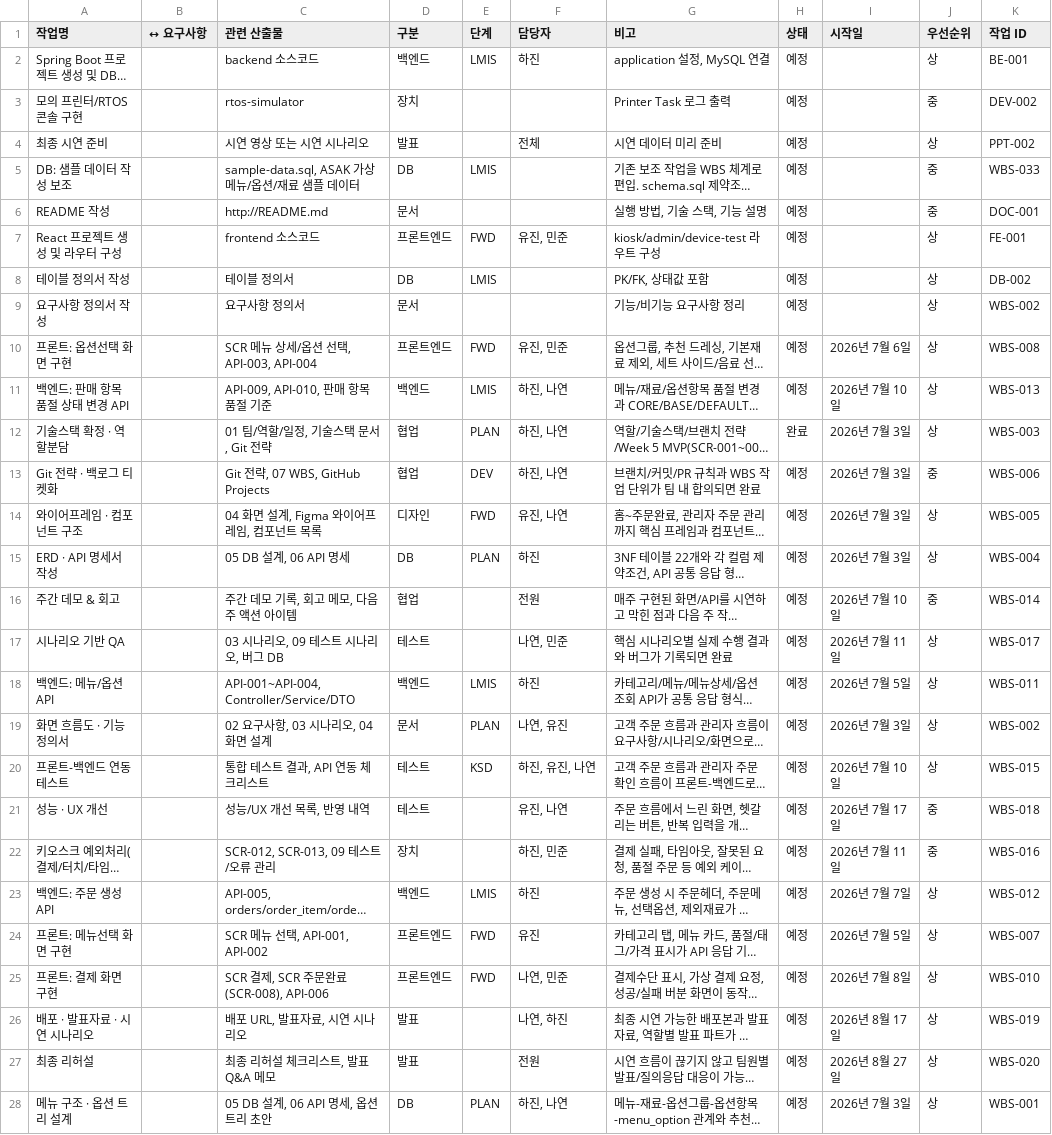
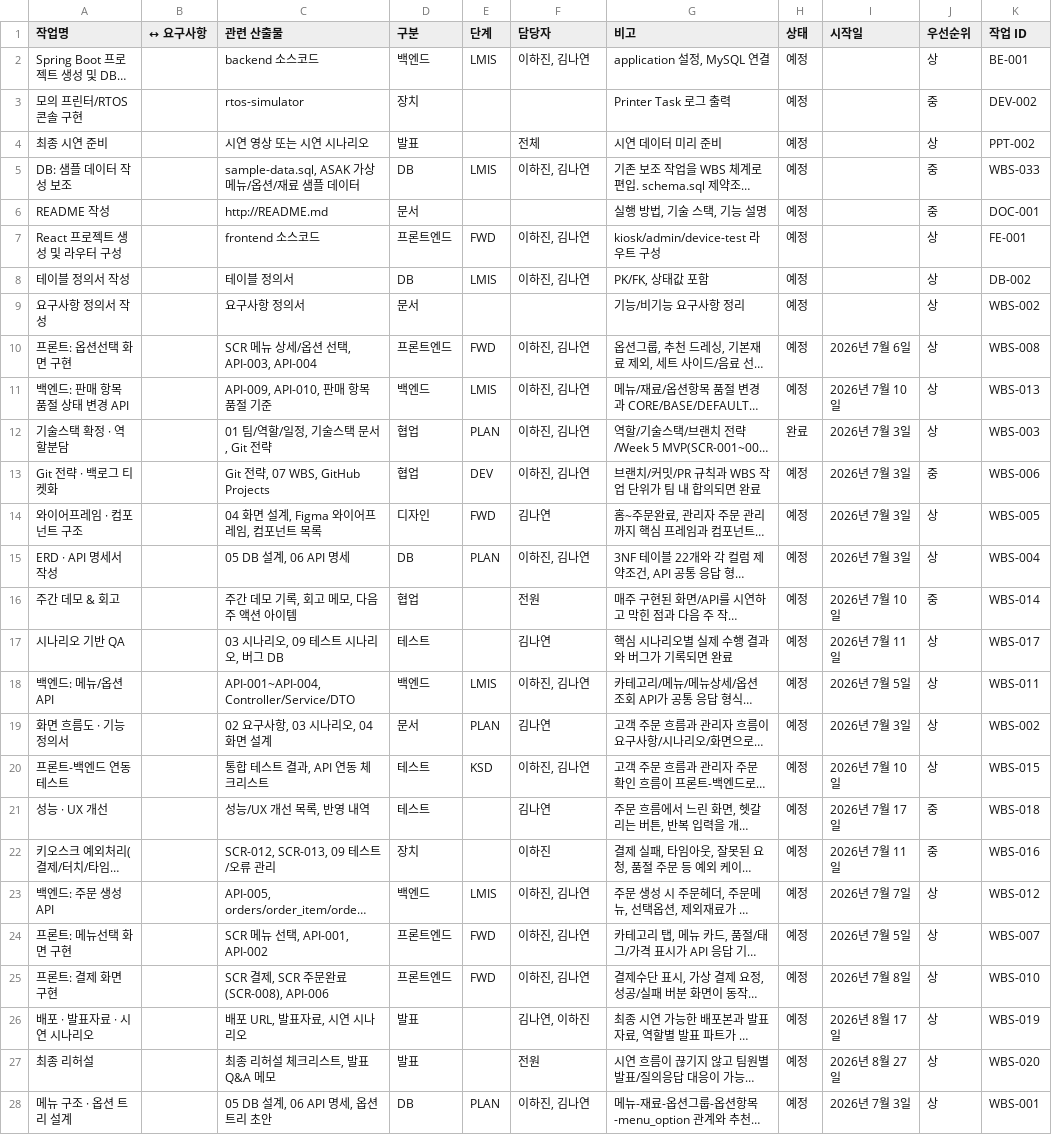
Before and after one commit to hagenie128/ASAK, a CSV file: docs/notion/ASAK 키오스크 프로젝트/키오스크 풀스택 프로젝트/07 WBS 개발 진행 현황/WBS 개발 진행 데이터베이스_all.csv, drawn as a sheet; only a part is shown; long unchanged cells end in …; the diff covers the shown part only; the diff names each change by its address in the sheet, - before the commit and + after, or states it on an @@ line.

```diff
--- a/docs/notion/ASAK 키오스크 프로젝트/키오스크 풀스택 프로젝트/07 WBS 개발 진행 현황/WBS 개발 진행 데이터베이스_all.csv
+++ b/docs/notion/ASAK 키오스크 프로젝트/키오스크 풀스택 프로젝트/07 WBS 개발 진행 현황/WBS 개발 진행 데이터베이스_all.csv
-F2 (담당자): 하진
+F2 (담당자): 이하진, 김나연
-F5 (담당자): (empty)
+F5 (담당자): 이하진, 김나연
-F7 (담당자): 유진, 민준
+F7 (담당자): 이하진, 김나연
-F8 (담당자): (empty)
+F8 (담당자): 이하진, 김나연
-F10 (담당자): 유진, 민준
+F10 (담당자): 이하진, 김나연
-F11:F13 (담당자): 하진, 나연
+F11:F13 (담당자): 이하진, 김나연
-F14 (담당자): 유진, 나연
+F14 (담당자): 김나연
-F15 (담당자): 하진
+F15 (담당자): 이하진, 김나연
-F17 (담당자): 나연, 민준
+F17 (담당자): 김나연
-F18 (담당자): 하진
+F18 (담당자): 이하진, 김나연
-F19 (담당자): 나연, 유진
+F19 (담당자): 김나연
-F20 (담당자): 하진, 유진, 나연
+F20 (담당자): 이하진, 김나연
-F21 (담당자): 유진, 나연
+F21 (담당자): 김나연
-F22 (담당자): 하진, 민준
+F22 (담당자): 이하진
-F23 (담당자): 하진
+F23 (담당자): 이하진, 김나연
-F24 (담당자): 유진
+F24 (담당자): 이하진, 김나연
-F25 (담당자): 나연, 민준
+F25 (담당자): 이하진, 김나연
-F26 (담당자): 나연, 하진
+F26 (담당자): 김나연, 이하진
-F28 (담당자): 하진, 나연
+F28 (담당자): 이하진, 김나연
```
Also changed, not shown: 14 edited cells elsewhere in this file, docs/notion/ASAK 키오스크 프로젝트/키오스크 풀스택 프로젝트/07 WBS 개발 진행 현황/WBS 개발 진행 데이터베이스.csv, 49 other files.
